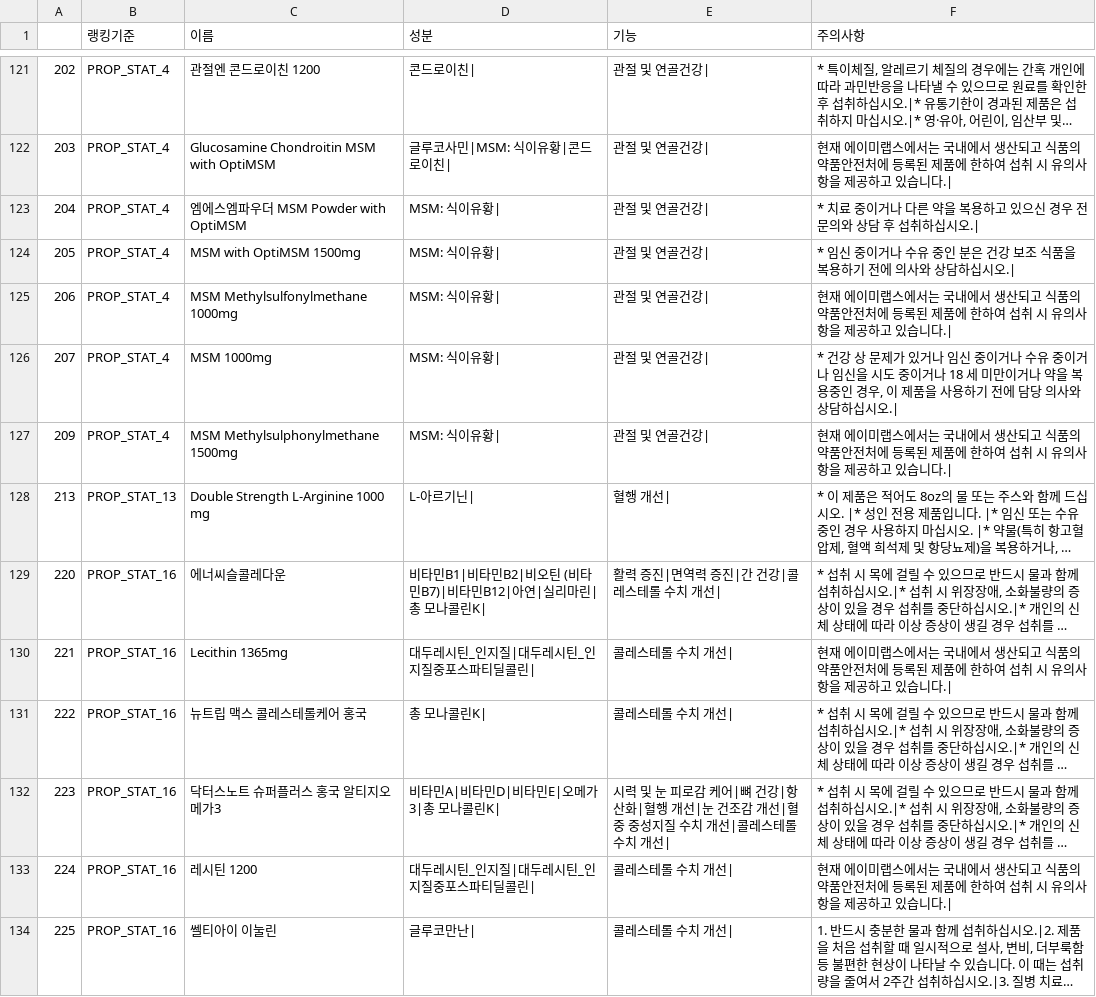
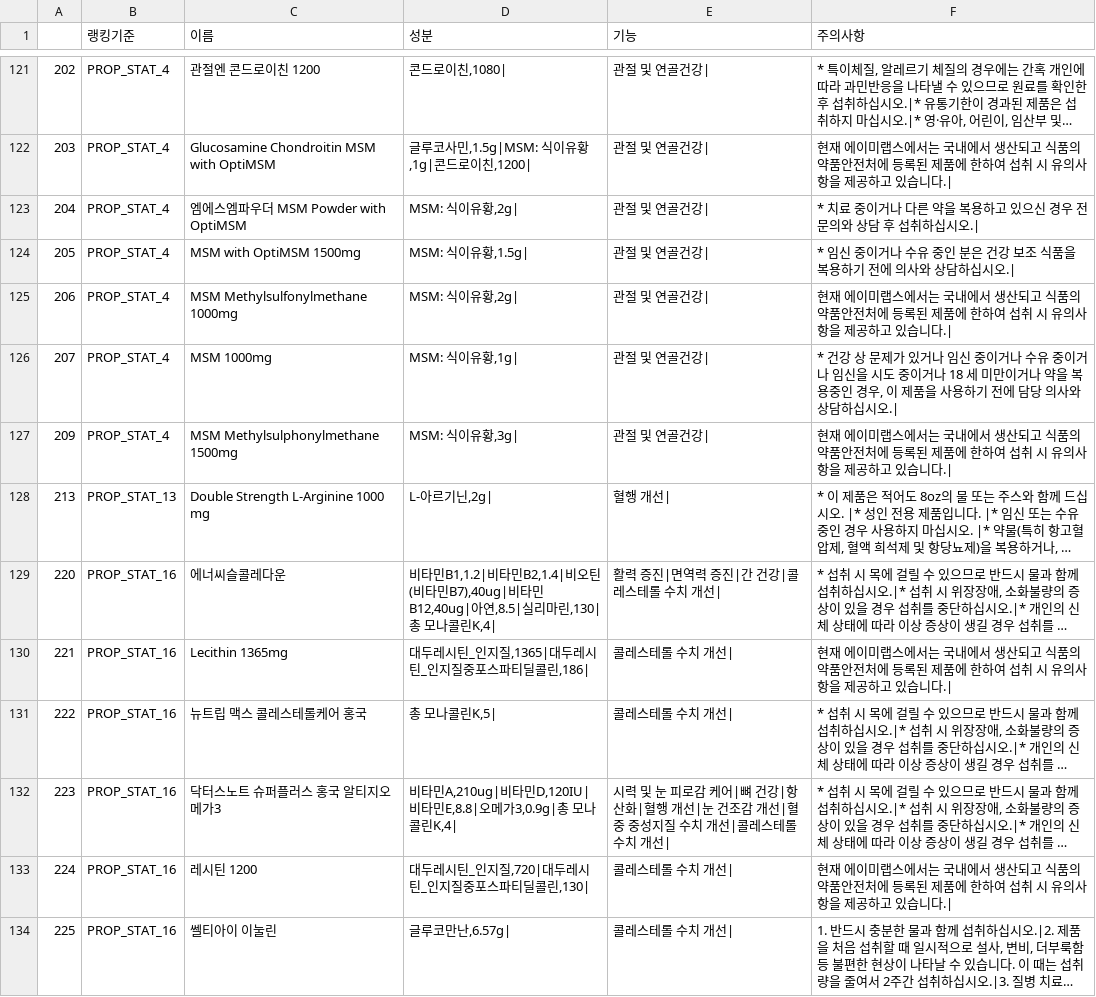
Before and after one commit to sehooni/NutriPharmAI, a TSV file: dataset/nutrient_data_dropped.tsv, drawn as a sheet; only a part is shown, gaps mark what is left out; long unchanged cells end in …; the diff covers the shown part only; the diff names each change by its address in the sheet, - before the commit and + after, or states it on an @@ line.

```diff
--- a/dataset/nutrient_data_dropped.tsv
+++ b/dataset/nutrient_data_dropped.tsv
-D121 (성분): 콘드로이친|
+D121 (성분): 콘드로이친,1080|
-D122 (성분): 글루코사민|MSM: 식이유황|콘드로이친|
+D122 (성분): 글루코사민,1.5g|MSM: 식이유황,1g|콘드로이친,1200|
-D123 (성분): MSM: 식이유황|
+D123 (성분): MSM: 식이유황,2g|
-D124 (성분): MSM: 식이유황|
+D124 (성분): MSM: 식이유황,1.5g|
-D125 (성분): MSM: 식이유황|
+D125 (성분): MSM: 식이유황,2g|
-D126 (성분): MSM: 식이유황|
+D126 (성분): MSM: 식이유황,1g|
-D127 (성분): MSM: 식이유황|
+D127 (성분): MSM: 식이유황,3g|
-D128 (성분): L-아르기닌|
+D128 (성분): L-아르기닌,2g|
-D129 (성분): 비타민B1|비타민B2|비오틴 (비타민B7)|비타민B12|아연|실리마린|총 모나콜린K|
+D129 (성분): 비타민B1,1.2|비타민B2,1.4|비오틴 (비타민B7),40ug|비타민B12,40ug|아연,8.5|실리마린,130|총 모나콜린K,4|
-D130 (성분): 대두레시틴_인지질|대두레시틴_인지질중포스파티딜콜린|
+D130 (성분): 대두레시틴_인지질,1365|대두레시틴_인지질중포스파티딜콜린,186|
-D131 (성분): 총 모나콜린K|
+D131 (성분): 총 모나콜린K,5|
-D132 (성분): 비타민A|비타민D|비타민E|오메가3|총 모나콜린K|
+D132 (성분): 비타민A,210ug|비타민D,120IU|비타민E,8.8|오메가3,0.9g|총 모나콜린K,4|
-D133 (성분): 대두레시틴_인지질|대두레시틴_인지질중포스파티딜콜린|
+D133 (성분): 대두레시틴_인지질,720|대두레시틴_인지질중포스파티딜콜린,130|
-D134 (성분): 글루코만난|
+D134 (성분): 글루코만난,6.57g|
```
Also changed, not shown: 49 edited cells elsewhere in this file.
